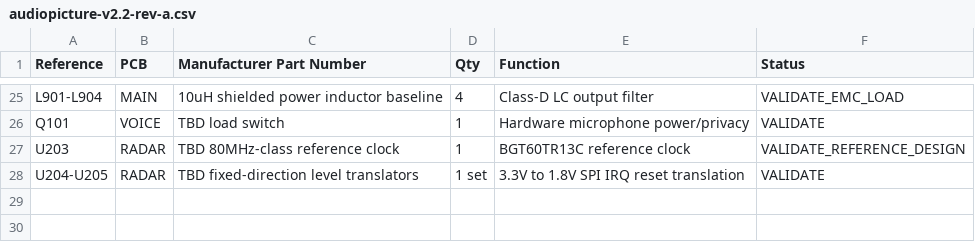
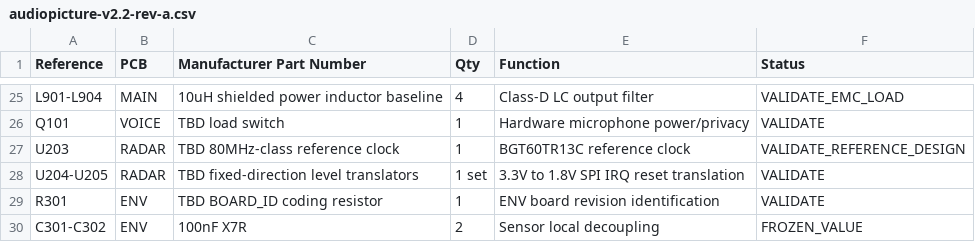
Before and after one commit to Vinset85/audiopicture, a CSV file: hardware/bom/audiopicture-v2.2-rev-a.csv, drawn as a sheet; only a part is shown, gaps mark what is left out; the diff names each change by its address in the sheet, - before the commit and + after, or states it on an @@ line.

Commit message:
Add ENV Rev.A support components

```diff
--- a/hardware/bom/audiopicture-v2.2-rev-a.csv
+++ b/hardware/bom/audiopicture-v2.2-rev-a.csv
+row 29: R301 | ENV | TBD BOARD_ID coding resistor | 1 | ENV board revision identification | VALIDATE
+row 30: C301-C302 | ENV | 100nF X7R | 2 | Sensor local decoupling | FROZEN_VALUE
```
